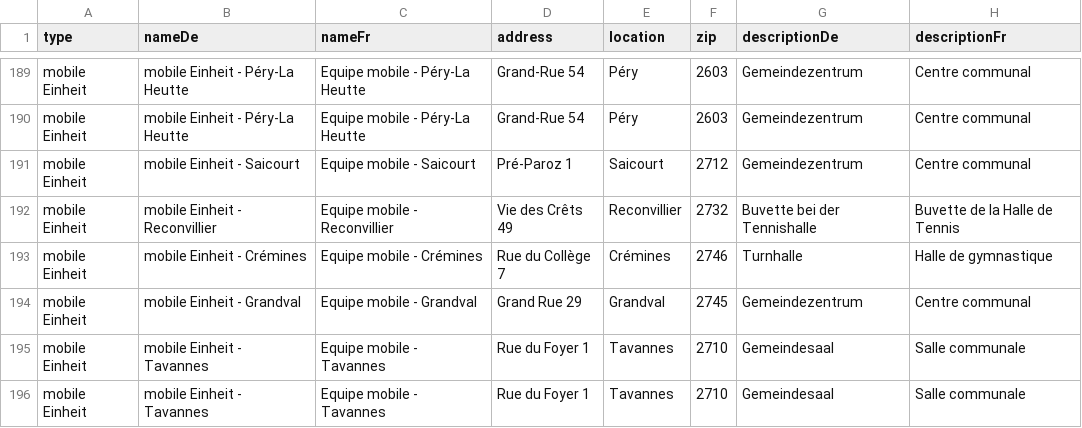
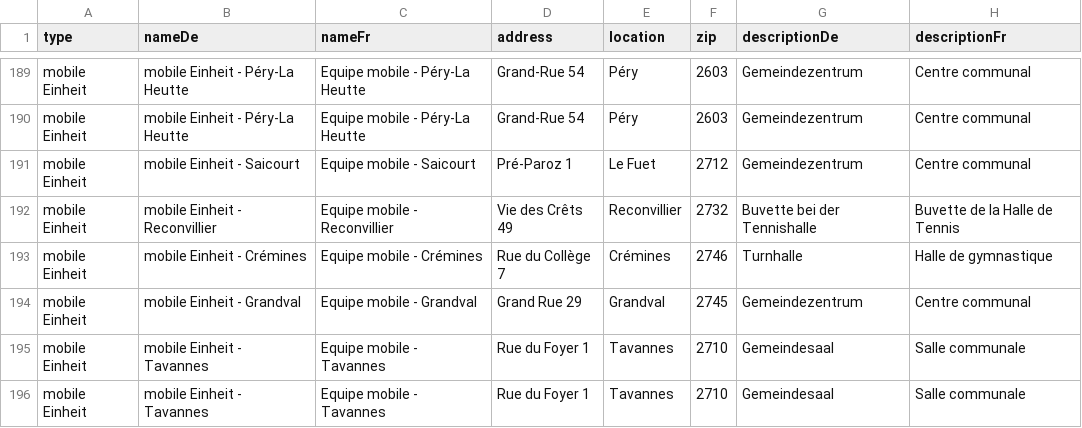
Before and after one commit to openDataBE/VacOffer, a CSV file: vac_locations_mobile.csv, drawn as a sheet; only a part is shown, gaps mark what is left out; the diff names each change by its address in the sheet, - before the commit and + after, or states it on an @@ line.

Commit message:
Update vac_locations_mobile.csv

```diff
--- a/vac_locations_mobile.csv
+++ b/vac_locations_mobile.csv
-E191 (location): Saicourt
+E191 (location): Le Fuet
```
